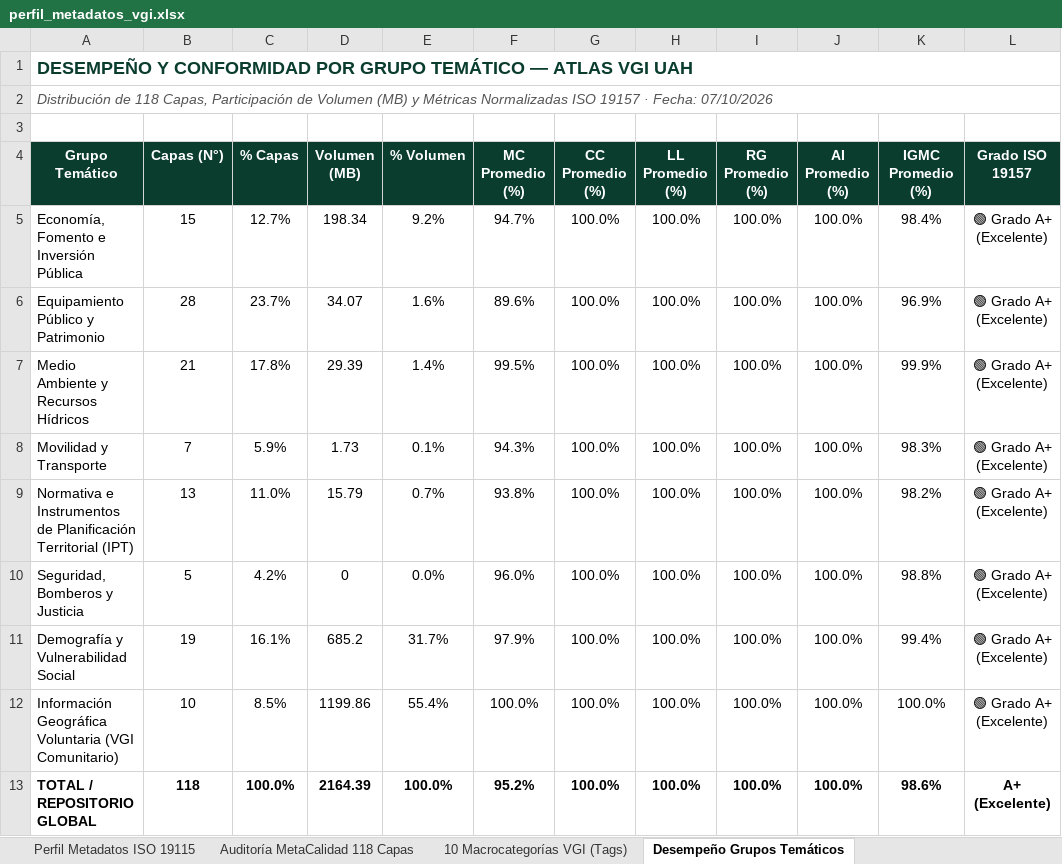
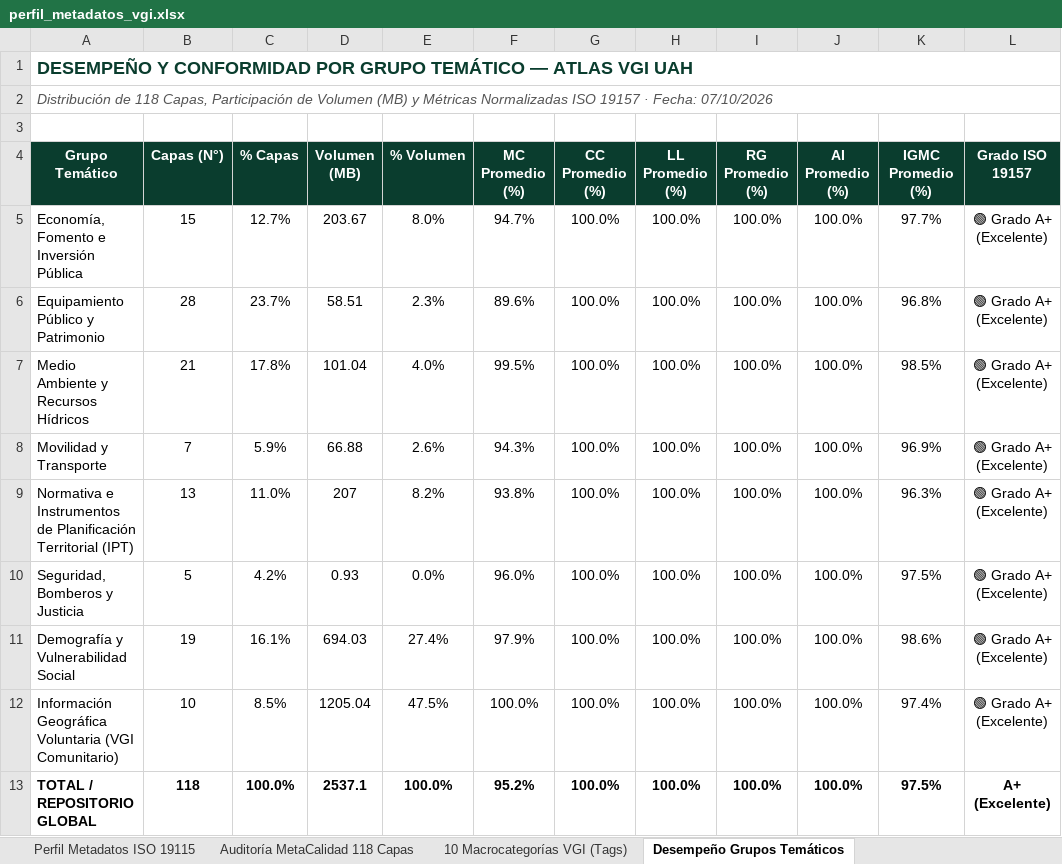
Before and after one commit to GEOJOTA/atlas_vgi_territorial, an Excel workbook: docs/perfil_metadatos_vgi.xlsx, sheet Desempeño Grupos Temáticos, drawn as a sheet; values as stored, in another font and other column widths than the file's, no borders; the diff names each change by its address in the sheet, - before the commit and + after, or states it on an @@ line.

```diff
--- a/docs/perfil_metadatos_vgi.xlsx (sheet Desempeño Grupos Temáticos)
+++ b/docs/perfil_metadatos_vgi.xlsx (sheet Desempeño Grupos Temáticos)
-D5 (Volumen (MB)): 198.34
+D5 (Volumen (MB)): 203.67
-E5 (% Volumen): 9.2%
+E5 (% Volumen): 8.0%
-K5 (IGMC Promedio (%)): 98.4%
+K5 (IGMC Promedio (%)): 97.7%
-D6 (Volumen (MB)): 34.07
+D6 (Volumen (MB)): 58.51
-E6 (% Volumen): 1.6%
+E6 (% Volumen): 2.3%
-K6 (IGMC Promedio (%)): 96.9%
+K6 (IGMC Promedio (%)): 96.8%
-D7 (Volumen (MB)): 29.39
+D7 (Volumen (MB)): 101.04
-E7 (% Volumen): 1.4%
+E7 (% Volumen): 4.0%
-K7 (IGMC Promedio (%)): 99.9%
+K7 (IGMC Promedio (%)): 98.5%
-D8 (Volumen (MB)): 1.73
+D8 (Volumen (MB)): 66.88
-E8 (% Volumen): 0.1%
+E8 (% Volumen): 2.6%
-K8 (IGMC Promedio (%)): 98.3%
+K8 (IGMC Promedio (%)): 96.9%
-D9 (Volumen (MB)): 15.79
+D9 (Volumen (MB)): 207
-E9 (% Volumen): 0.7%
+E9 (% Volumen): 8.2%
-K9 (IGMC Promedio (%)): 98.2%
+K9 (IGMC Promedio (%)): 96.3%
-D10 (Volumen (MB)): 0
+D10 (Volumen (MB)): 0.93
-K10 (IGMC Promedio (%)): 98.8%
+K10 (IGMC Promedio (%)): 97.5%
-D11 (Volumen (MB)): 685.2
+D11 (Volumen (MB)): 694.03
-E11 (% Volumen): 31.7%
+E11 (% Volumen): 27.4%
-K11 (IGMC Promedio (%)): 99.4%
+K11 (IGMC Promedio (%)): 98.6%
-D12 (Volumen (MB)): 1199.86
+D12 (Volumen (MB)): 1205.04
-E12 (% Volumen): 55.4%
+E12 (% Volumen): 47.5%
-K12 (IGMC Promedio (%)): 100.0%
+K12 (IGMC Promedio (%)): 97.4%
-D13 (Volumen (MB)): 2164.39
+D13 (Volumen (MB)): 2537.1
-K13 (IGMC Promedio (%)): 98.6%
+K13 (IGMC Promedio (%)): 97.5%
```
Also changed, not shown: sheet Auditoría MetaCalidad 118 Capas, sheet 10 Macrocategorías VGI (Tags), src/docs/perfil_metadatos_vgi.xlsx, 8 other files.
